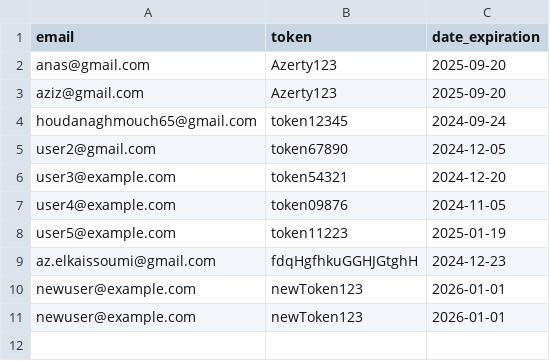
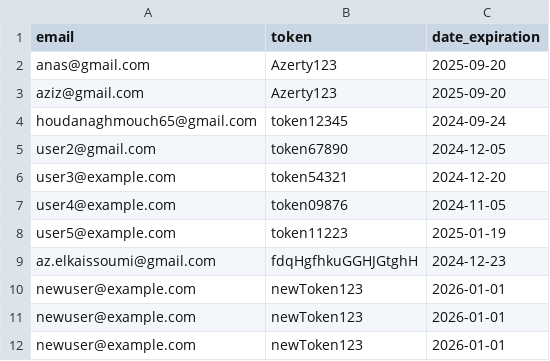
Before and after one commit to zero1-boop/zero, a CSV file: data.csv, drawn as a sheet; the diff names each change by its address in the sheet, - before the commit and + after, or states it on an @@ line.

Commit message:
Updated data.csv with a new user

```diff
--- a/data.csv
+++ b/data.csv
+row 12: newuser@example.com | newToken123 | 2026-01-01
```
